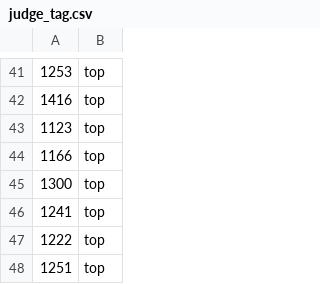
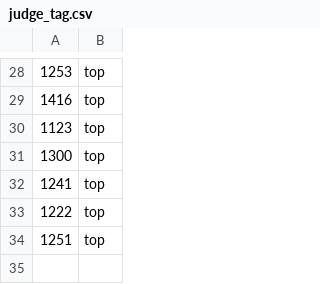
Before and after one commit to ZUBR-by/zubr-api, a CSV file: datasets/courts/judge_tag.csv, drawn as a sheet; only a part is shown, gaps mark what is left out; the diff covers the shown part only.

```diff
--- a/datasets/courts/judge_tag.csv
+++ b/datasets/courts/judge_tag.csv
@@ -43,3 +30,2 @@
 1123,top
-1166,top
 1300,top
```
Also changed, not shown: 13 removed rows and 12 edited cells elsewhere in this file, 4 other files.
